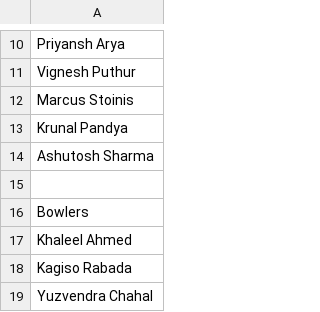
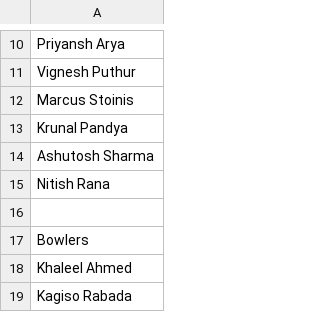
Before and after one commit to Agastya-Bahl/cric_auc, a CSV file: teams/gw3teams.csv, drawn as a sheet; only a part is shown, gaps mark what is left out; the shorter side is filled out with more unchanged rows; the diff names each change by its address in the sheet, - before the commit and + after, or states it on an @@ line.

```diff
--- a/teams/gw3teams.csv
+++ b/teams/gw3teams.csv
+row 15: Nitish Rana
```
Also changed, not shown: 18 other files.
